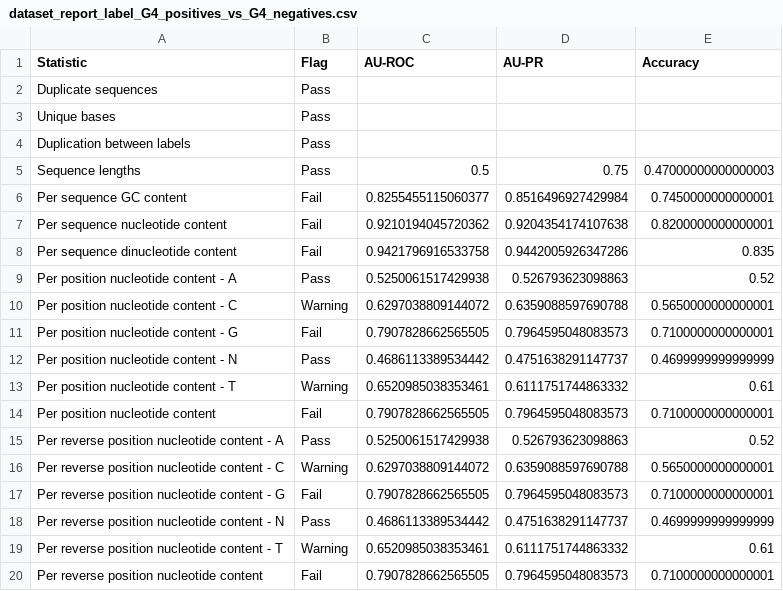
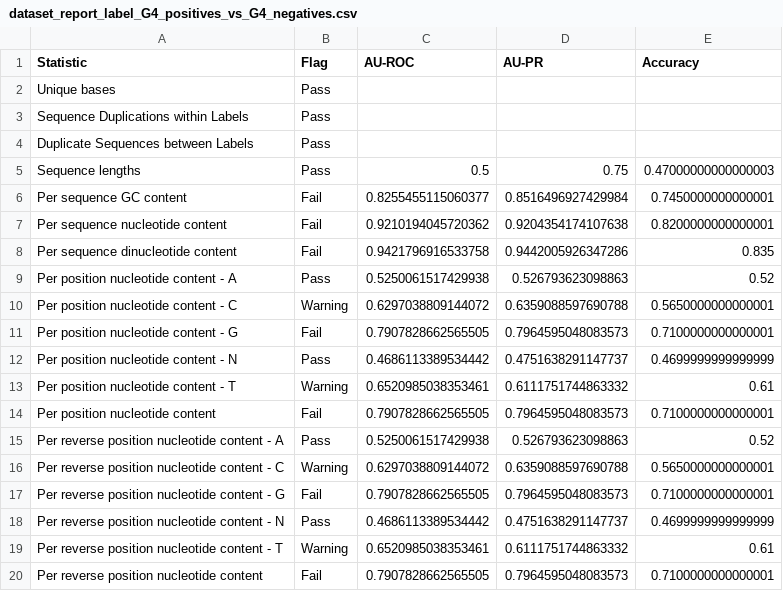
Before and after one commit to genomic-benchmarks/genomic-benchmarks-qc, a CSV file: example_outputs/G4_dataset/dataset_report_label_G4_positives_vs_G4_negatives.csv, drawn as a sheet.

Commit message:
rerun examples

```diff
--- a/example_outputs/G4_dataset/dataset_report_label_G4_positives_vs_G4_negatives.csv
+++ b/example_outputs/G4_dataset/dataset_report_label_G4_positives_vs_G4_negatives.csv
@@ -1,5 +1,5 @@
 Statistic,Flag,AU-ROC,AU-PR,Accuracy
-Duplicate sequences,Pass,,,
 Unique bases,Pass,,,
-Duplication between labels,Pass,,,
+Sequence Duplications within Labels,Pass,,,
+Duplicate Sequences between Labels,Pass,,,
 Sequence lengths,Pass,0.5,0.75,0.47000000000000003
```
Also changed, not shown: example_outputs/miRNA_mRNA_dataset/dataset_report_gene_label_0_vs_1.csv, example_outputs/miRNA_mRNA_dataset/dataset_report_gene_noncodingRNA_label_0_vs_1.csv, 18 other files.
